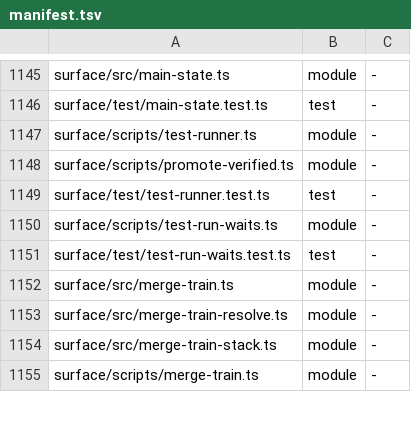
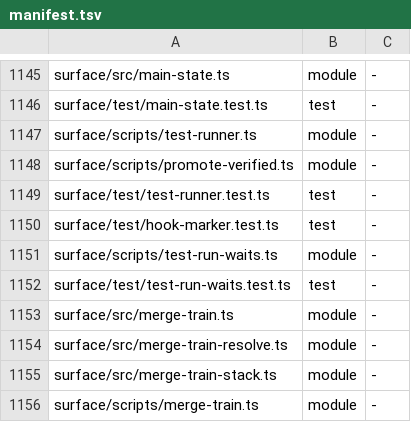
Before and after one commit to thewolff/agent-system-2.0, a TSV file: install/manifest.tsv, drawn as a sheet; only a part is shown, gaps mark what is left out; the diff names each change by its address in the sheet, - before the commit and + after, or states it on an @@ line.

Commit message:
land-first: doctor off-Darwin launchd rows, portable quiet-alarm mktemp, atomic .reached publication
- doctor: DoctorDeps.platform; off Darwin every launchd job row is 'not installed: not macOS' before any plist/launchctl read (fixes as2-hosted linux install/file-links/doctor-cli failures)
- quiet-alarm.zsh: mktemp "${TMPDIR:-/tmp}/quiet-alarm.XXXXXX" (GNU mktemp needs X's)
- tests assert the Darwin result on Darwin and the Linux result on Linux in the same test
- test-exec.ts/test-runner.ts: .reached is written to a per-pid temp file and renamed into place (sl-timing-marker batch); new surface/test/hook-marker.test.ts fails on the old writers

Workload wl-mw01xdcflkdnq0

```diff
--- a/install/manifest.tsv
+++ b/install/manifest.tsv
+row 1150: surface/test/hook-marker.test.ts | test | -
```
Also changed, not shown: 9 other files.
